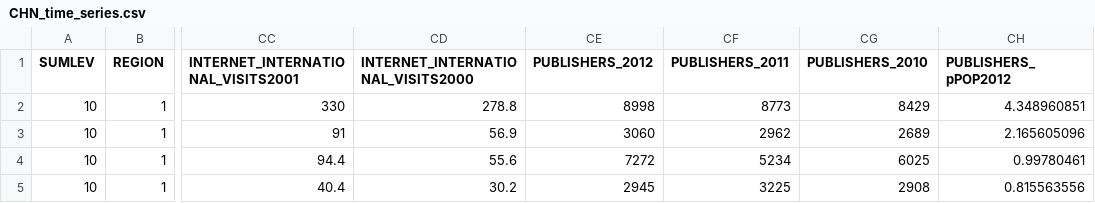
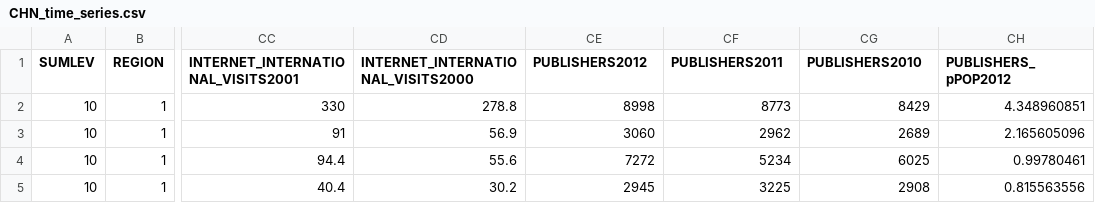
Before and after one commit to hanteng/d3-cartogram, a CSV file: data/CHN_time_series.csv, drawn as a sheet; only a part is shown, gaps mark what is left out; the diff names each change by its address in the sheet, - before the commit and + after, or states it on an @@ line.

Commit message:
fix data fieldname mismatch

```diff
--- a/data/CHN_time_series.csv
+++ b/data/CHN_time_series.csv
-CE1: PUBLISHERS_2012
+CE1: PUBLISHERS2012
-CF1: PUBLISHERS_2011
+CF1: PUBLISHERS2011
-CG1: PUBLISHERS_2010
+CG1: PUBLISHERS2010
```
